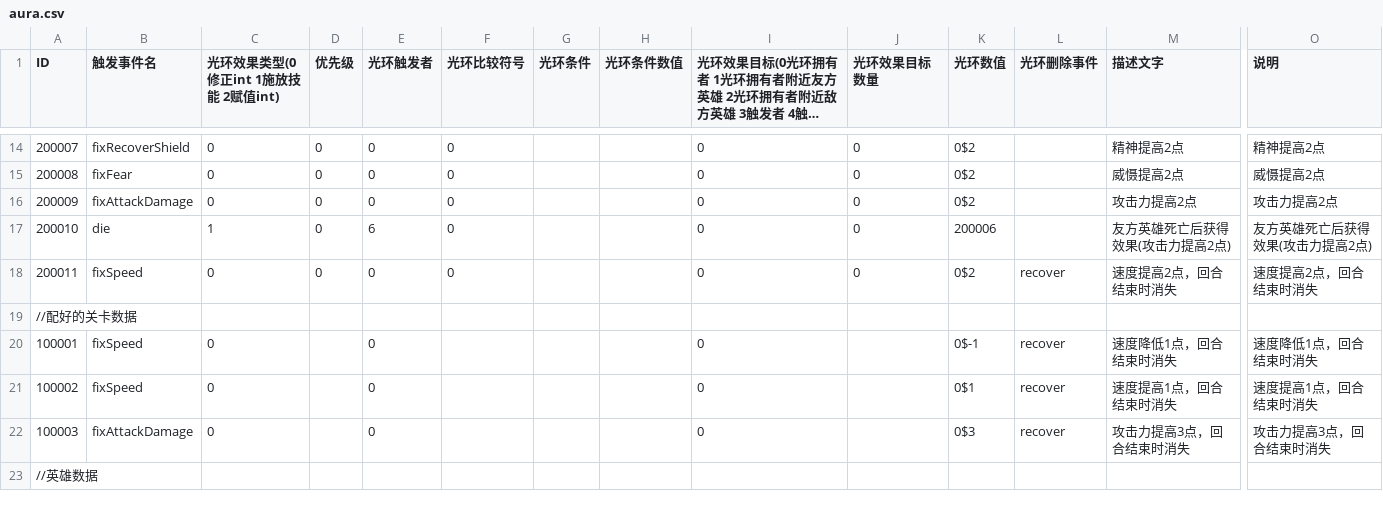
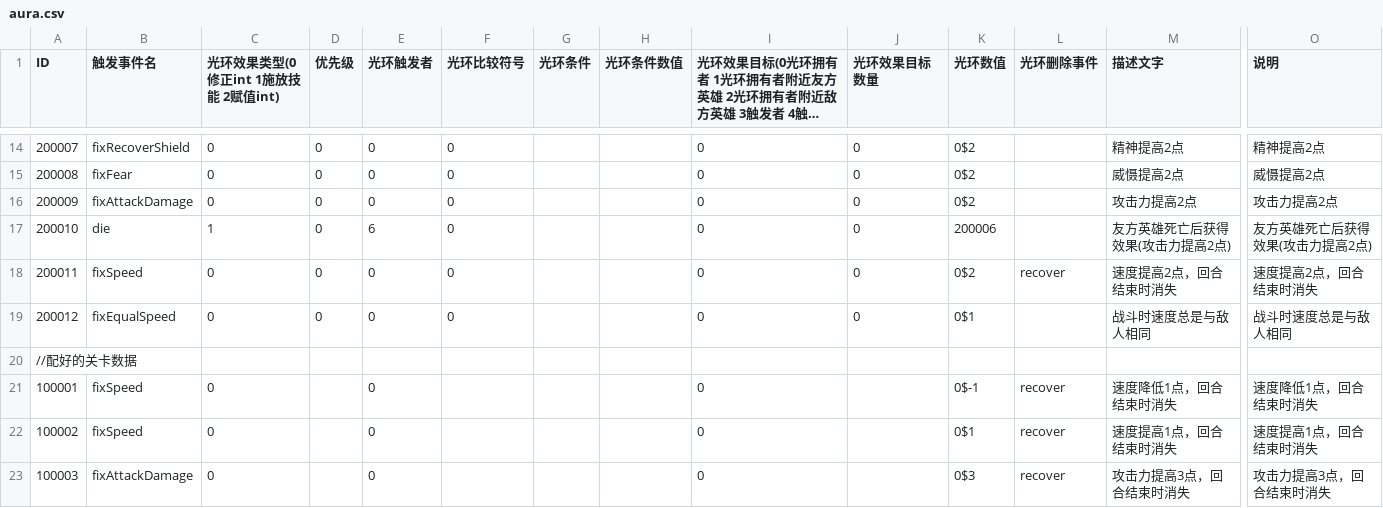
Before and after one commit to PenpenLi/FinalWar_data, a CSV file: csv/aura.csv, drawn as a sheet; only a part is shown, gaps mark what is left out; the shorter side is filled out with more unchanged rows; long unchanged cells end in …; rows hold the shown columns only; the diff names each change by its address in the sheet, - before the commit and + after, or states it on an @@ line.

```diff
--- a/csv/aura.csv
+++ b/csv/aura.csv
+row 19: 200012 | fixEqualSpeed | 0 | 0 | 0 | 0 |  |  | 0 | 0 | 0$1 |  | 战斗时速度总是与敌人相同 | 战斗时速度总是与敌人相同
```
Also changed, not shown: csv/battle.csv, csv/desc.csv, 2 other files.
